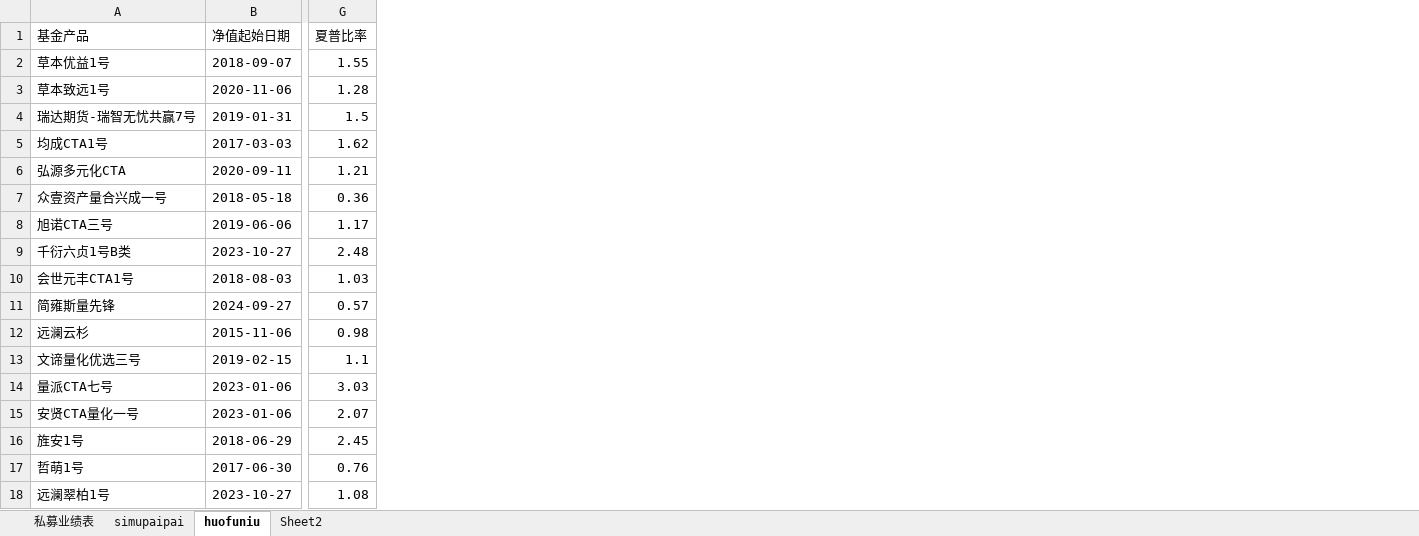
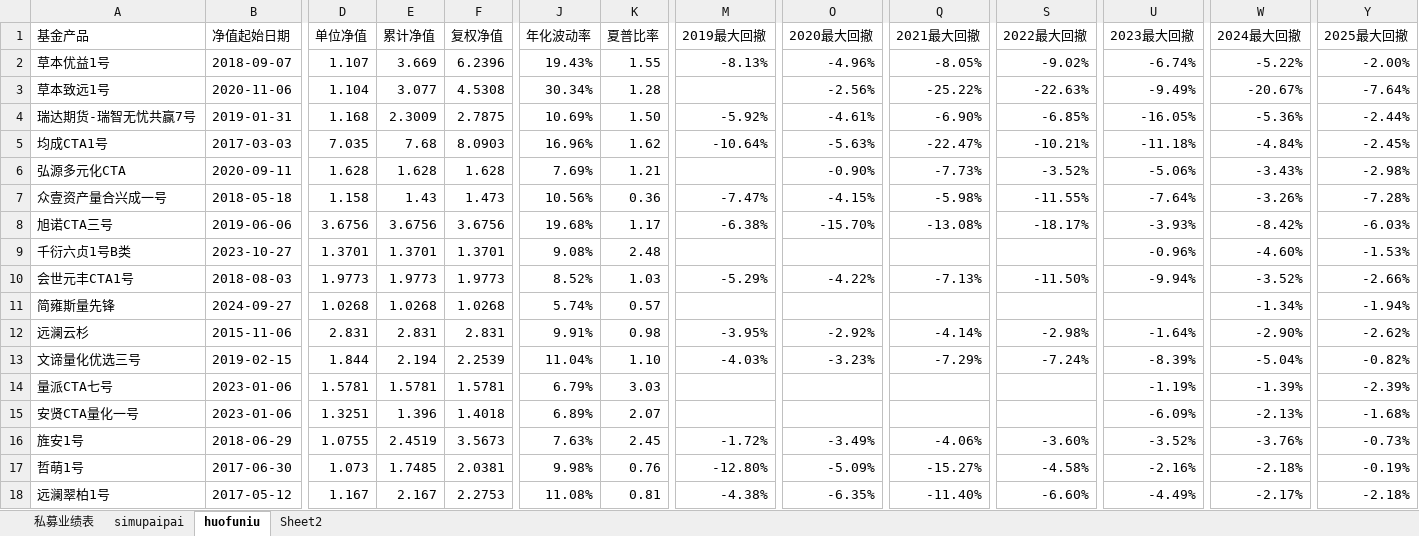
Before and after one commit to Slow-birds/Private_nav_research, an Excel workbook: data.xlsx, sheet huofuniu, drawn as a sheet; only a part is shown, gaps mark what is left out; values as stored, in another font and other column widths than the file's, no cell formats; addresses are those after the commit; the diff covers the shown part only; the diff names each change by its address in the sheet, - before the commit and + after, or states it on an @@ line.

```diff
--- a/data.xlsx (sheet huofuniu)
+++ b/data.xlsx (sheet huofuniu)
+column D (单位净值), rows 2-18: 1.107 | 1.104 | 1.168 | 7.035 | 1.628 | 1.158 | 3.6756 | 1.3701 | 1.9773 | 1.0268 | 2.831 | 1.844 | 1.5781 | 1.3251 | 1.0755 | 1.073 | 1.167
+column E (累计净值), rows 2-18: 3.669 | 3.077 | 2.3009 | 7.68 | 1.628 | 1.43 | 3.6756 | 1.3701 | 1.9773 | 1.0268 | 2.831 | 2.194 | 1.5781 | 1.396 | 2.4519 | 1.7485 | 2.167
+column F (复权净值), rows 2-18: 6.2396 | 4.5308 | 2.7875 | 8.0903 | 1.628 | 1.473 | 3.6756 | 1.3701 | 1.9773 | 1.0268 | 2.831 | 2.2539 | 1.5781 | 1.4018 | 3.5673 | 2.0381 | 2.2753
+column J (年化波动率), rows 2-18: 19.43% | 30.34% | 10.69% | 16.96% | 7.69% | 10.56% | 19.68% | 9.08% | 8.52% | 5.74% | 9.91% | 11.04% | 6.79% | 6.89% | 7.63% | 9.98% | 11.08%
+column M (2019最大回撤), rows 2-18: -8.13% |  | -5.92% | -10.64% |  | -7.47% | -6.38% |  | -5.29% |  | -3.95% | -4.03% |  |  | -1.72% | -12.80% | -4.38%
+column O (2020最大回撤), rows 2-18: -4.96% | -2.56% | -4.61% | -5.63% | -0.90% | -4.15% | -15.70% |  | -4.22% |  | -2.92% | -3.23% |  |  | -3.49% | -5.09% | -6.35%
+column Q (2021最大回撤), rows 2-18: -8.05% | -25.22% | -6.90% | -22.47% | -7.73% | -5.98% | -13.08% |  | -7.13% |  | -4.14% | -7.29% |  |  | -4.06% | -15.27% | -11.40%
+column S (2022最大回撤), rows 2-18: -9.02% | -22.63% | -6.85% | -10.21% | -3.52% | -11.55% | -18.17% |  | -11.50% |  | -2.98% | -7.24% |  |  | -3.60% | -4.58% | -6.60%
+column U (2023最大回撤), rows 2-18: -6.74% | -9.49% | -16.05% | -11.18% | -5.06% | -7.64% | -3.93% | -0.96% | -9.94% |  | -1.64% | -8.39% | -1.19% | -6.09% | -3.52% | -2.16% | -4.49%
+column W (2024最大回撤), rows 2-18: -5.22% | -20.67% | -5.36% | -4.84% | -3.43% | -3.26% | -8.42% | -4.60% | -3.52% | -1.34% | -2.90% | -5.04% | -1.39% | -2.13% | -3.76% | -2.18% | -2.17%
+column Y (2025最大回撤), rows 2-18: -2.00% | -7.64% | -2.44% | -2.45% | -2.98% | -7.28% | -6.03% | -1.53% | -2.66% | -1.94% | -2.62% | -0.82% | -2.39% | -1.68% | -0.73% | -0.19% | -2.18%
-K4 (夏普比率): 1.5
+K4 (夏普比率): 1.50
-K13 (夏普比率): 1.1
+K13 (夏普比率): 1.10
-B18 (净值起始日期): 2023-10-27
+B18 (净值起始日期): 2017-05-12
-K18 (夏普比率): 1.08
+K18 (夏普比率): 0.81
```
Also changed, not shown: 10 edited cells elsewhere in this sheet, cell formats, 26 other files.
